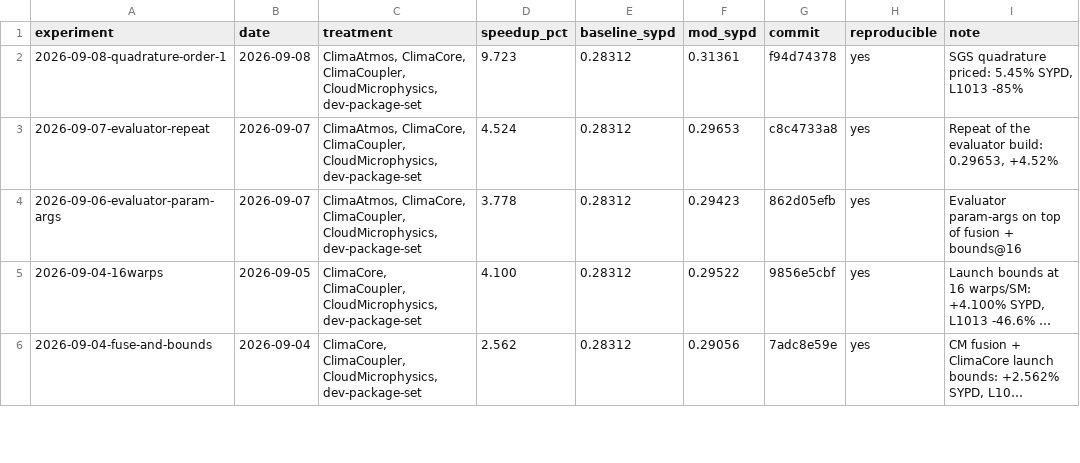
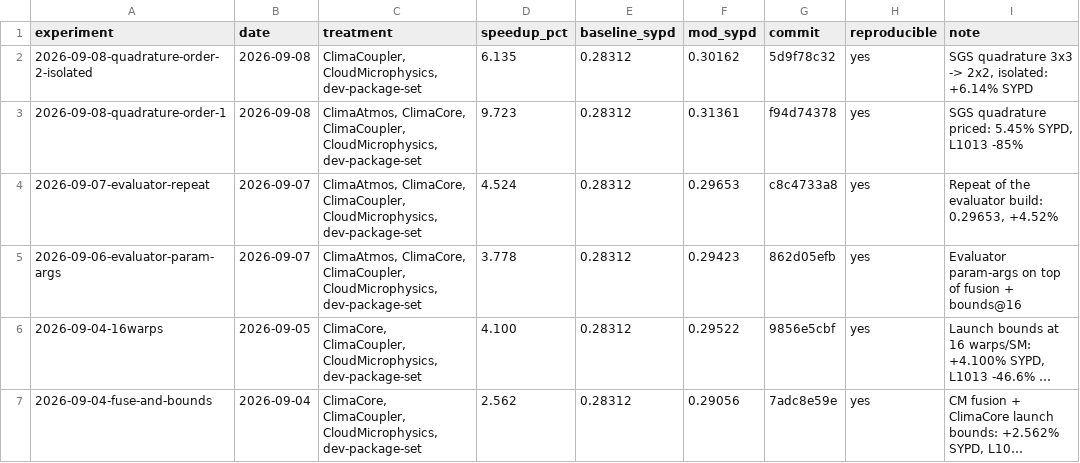
Before and after one commit to petebachant/clima-gpu-profiling, a CSV file: experiments.csv, drawn as a sheet; only a part is shown; long unchanged cells end in ….

Commit message:
Index the isolated quadrature experiment

```diff
--- a/experiments.csv
+++ b/experiments.csv
@@ -1,2 +1,3 @@
 experiment,date,treatment,speedup_pct,baseline_sypd,mod_sypd,commit,reproducible,note
+2026-09-08-quadrature-order-2-isolated,2026-09-08,"ClimaCoupler, CloudMicrophysics, dev-package-set",6.135,0.28312,0.30162,5d9f78c32,yes,"SGS quadrature 3x3 -> 2x2, isolated: +6.14% SYPD"
 2026-09-08-quadrature-order-1,2026-09-08,"ClimaAtmos, ClimaCore, ClimaCoupler, CloudMicrophysics, dev-package-set",9.723,0.28312,0.31361,f94d74378,yes,"SGS quadrature priced: 5.45% SYPD, L1013 -85%"
```
Also changed, not shown: 1 other file.
